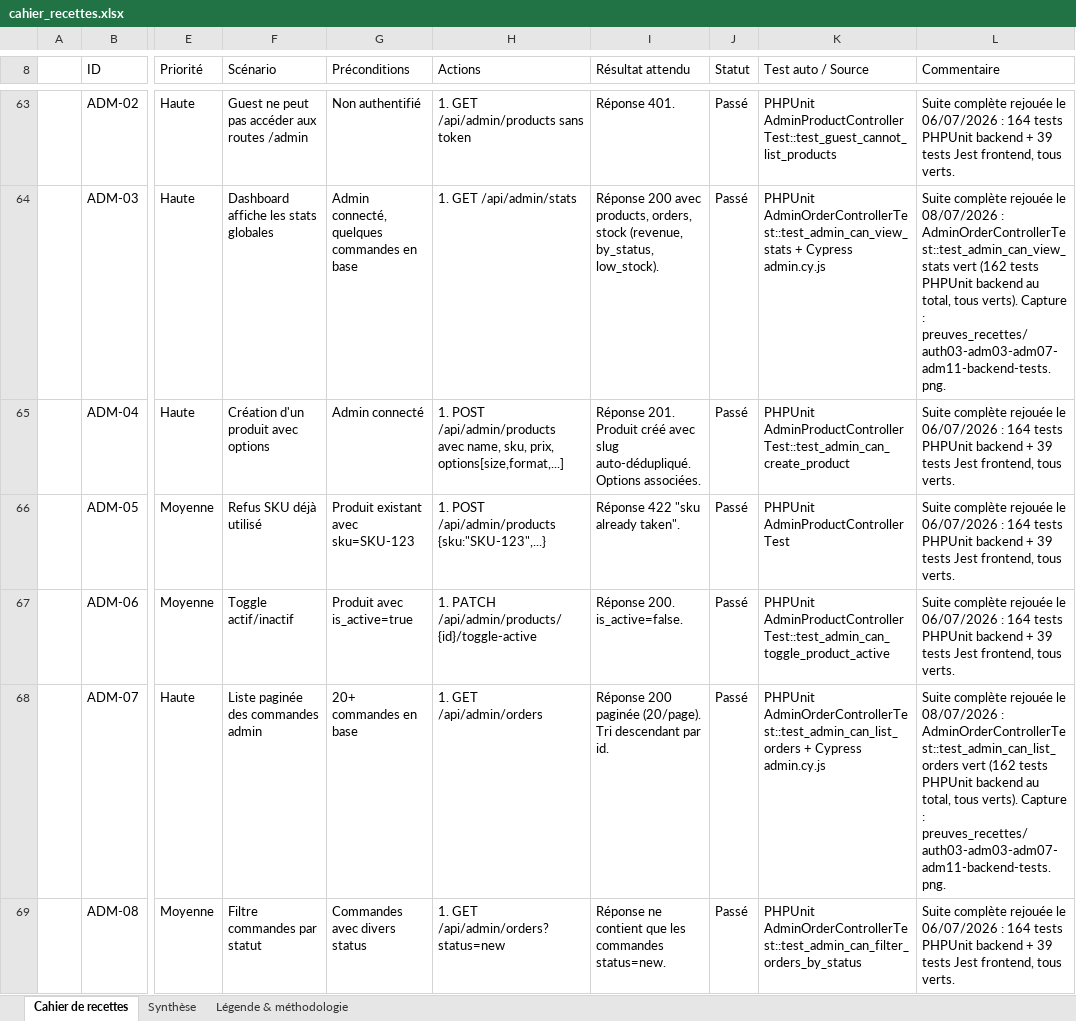
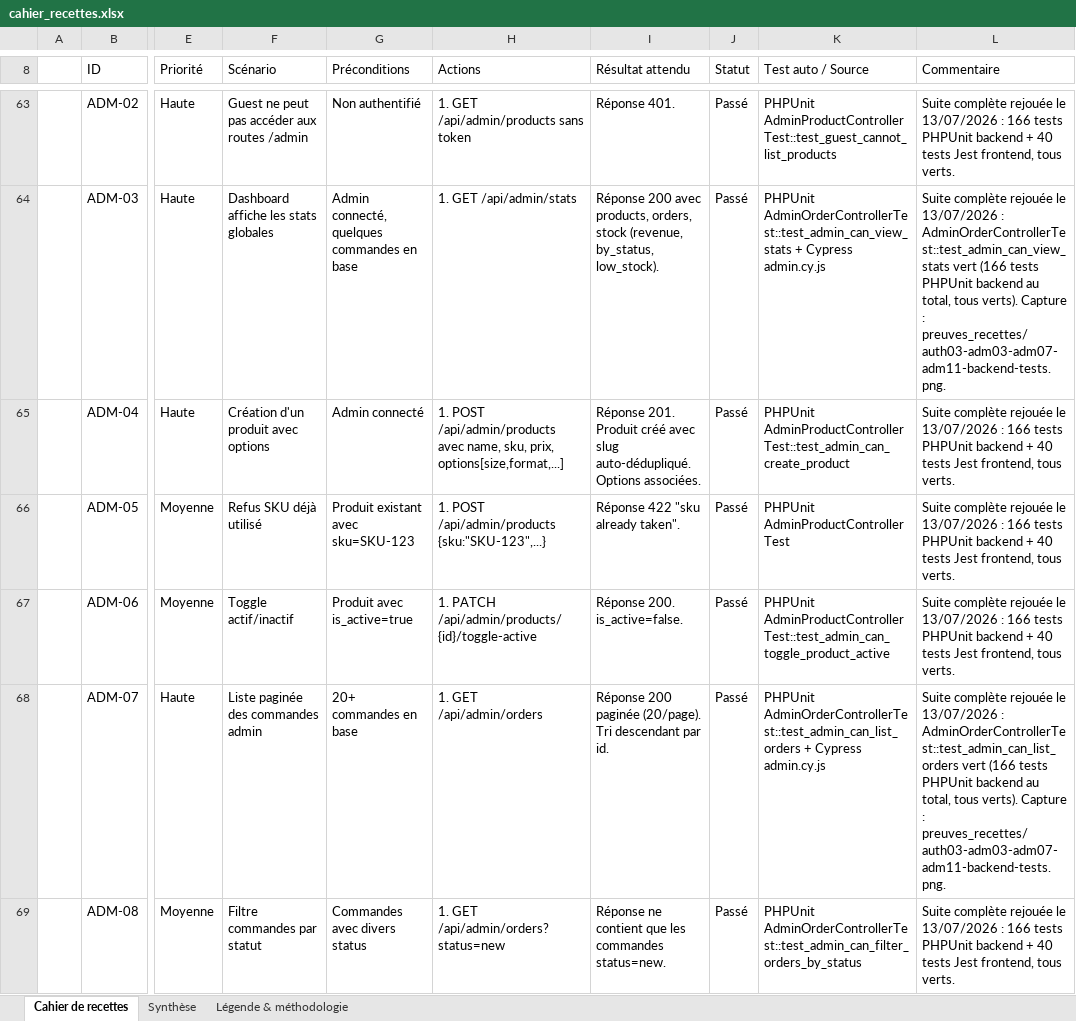
Before and after one commit to CharlesGAUTHIER1999/gauthierfitness, an Excel workbook: rendusrncp/cahier_recettes.xlsx, sheet Cahier de recettes, drawn as a sheet; only a part is shown, gaps mark what is left out; values as stored, in another font and other column widths than the file's, no cell formats; the diff covers the shown part only; the diff names each change by its address in the sheet, - before the commit and + after, or states it on an @@ line.

Commit message:
test(recettes): sync scenario counts and update proof captures

```diff
--- a/rendusrncp/cahier_recettes.xlsx (sheet Cahier de recettes)
+++ b/rendusrncp/cahier_recettes.xlsx (sheet Cahier de recettes)
-L63 (Commentaire): …rejouée le 06/07/2026 : 164 tests PHPUnit backend + 39 tests Jest…
+L63 (Commentaire): …rejouée le 13/07/2026 : 166 tests PHPUnit backend + 40 tests Jest…
-L64 (Commentaire): …rejouée le 08/07/2026 : AdminOrderControllerTest::test_admin_can_view_stats vert (162 tests PHPUnit…
+L64 (Commentaire): …rejouée le 13/07/2026 : AdminOrderControllerTest::test_admin_can_view_stats vert (166 tests PHPUnit…
-L65:L67 (Commentaire): …rejouée le 06/07/2026 : 164 tests PHPUnit backend + 39 tests Jest…
+L65:L67 (Commentaire): …rejouée le 13/07/2026 : 166 tests PHPUnit backend + 40 tests Jest…
-L68 (Commentaire): …rejouée le 08/07/2026 : AdminOrderControllerTest::test_admin_can_list_orders vert (162 tests PHPUnit…
+L68 (Commentaire): …rejouée le 13/07/2026 : AdminOrderControllerTest::test_admin_can_list_orders vert (166 tests PHPUnit…
-L69 (Commentaire): …rejouée le 06/07/2026 : 164 tests PHPUnit backend + 39 tests Jest…
+L69 (Commentaire): …rejouée le 13/07/2026 : 166 tests PHPUnit backend + 40 tests Jest…
```
Also changed, not shown: 81 edited cells elsewhere in this sheet, sheet Synthèse, cell formats, 2 other files.
